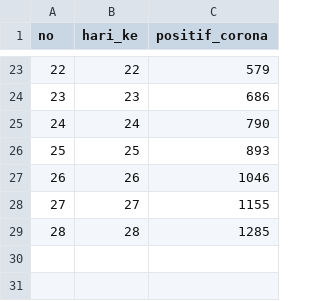
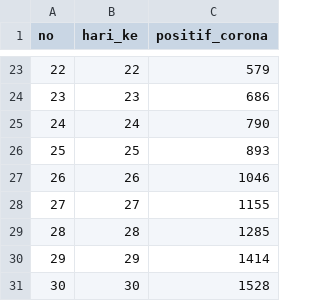
Before and after one commit to aldinorizaldy/corona, a CSV file: corona.csv, drawn as a sheet; only a part is shown, gaps mark what is left out; the diff names each change by its address in the sheet, - before the commit and + after, or states it on an @@ line.

Commit message:
Update corona.csv

```diff
--- a/corona.csv
+++ b/corona.csv
+row 30: 29 | 29 | 1414
+row 31: 30 | 30 | 1528
```
